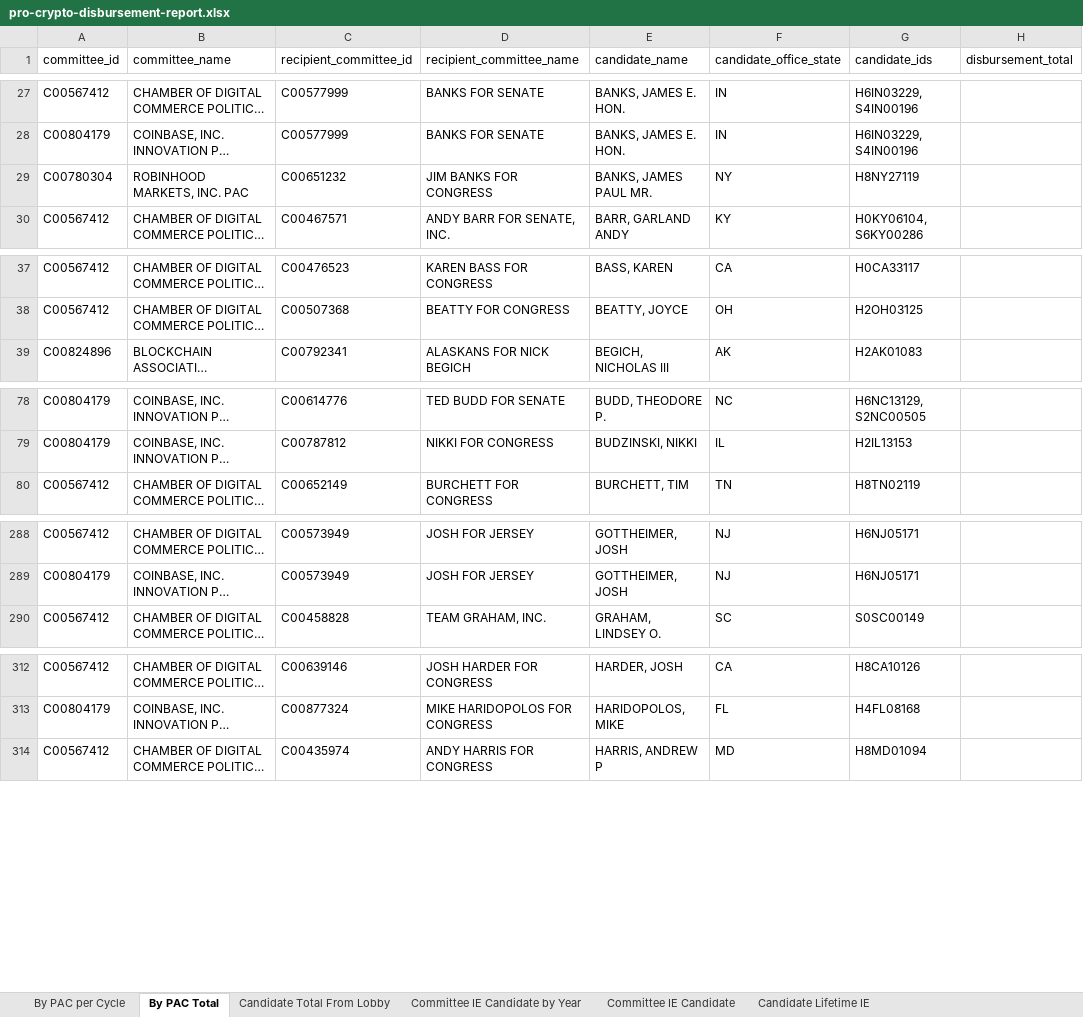
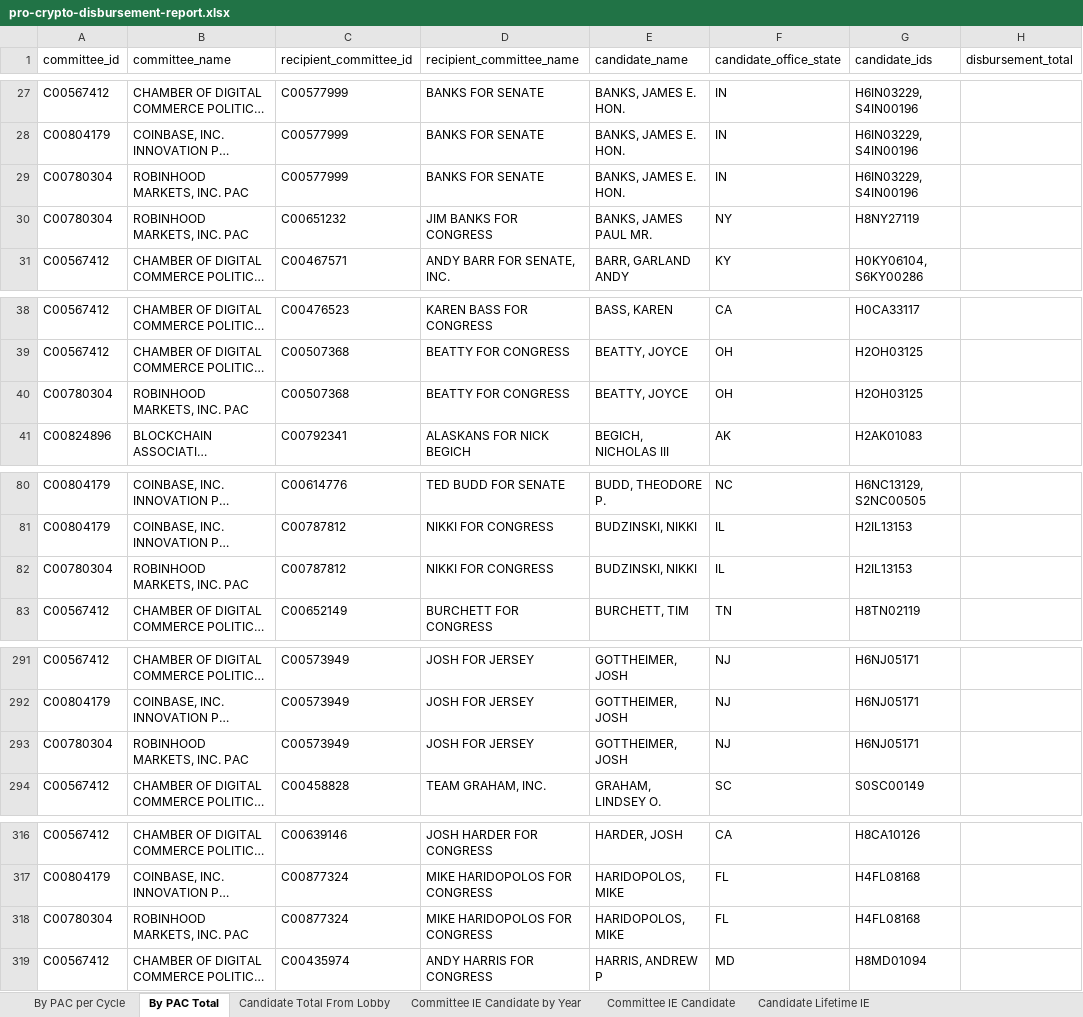
Before and after one commit to JJ-TrackAIPAC/TrackAIPAC, an Excel workbook: reports/pro-crypto/pro-crypto-disbursement-report.xlsx, sheet By PAC Total, drawn as a sheet; only a part is shown, gaps mark what is left out; long unchanged cells end in …; values as stored, in another font and other column widths than the file's, no borders; table styles not drawn; the diff covers the shown part only; the diff names each change by its address in the sheet, - before the commit and + after, or states it on an @@ line.

```diff
--- a/reports/pro-crypto/pro-crypto-disbursement-report.xlsx (sheet By PAC Total)
+++ b/reports/pro-crypto/pro-crypto-disbursement-report.xlsx (sheet By PAC Total)
+row 29: C00780304 | ROBINHOOD MARKETS, INC. PAC | C00577999 | BANKS FOR SENATE | BANKS, JAMES E. HON. | IN | H6IN03229, S4IN00196
+row 40: C00780304 | ROBINHOOD MARKETS, INC. PAC | C00507368 | BEATTY FOR CONGRESS | BEATTY, JOYCE | OH | H2OH03125
+row 82: C00780304 | ROBINHOOD MARKETS, INC. PAC | C00787812 | NIKKI FOR CONGRESS | BUDZINSKI, NIKKI | IL | H2IL13153
+row 293: C00780304 | ROBINHOOD MARKETS, INC. PAC | C00573949 | JOSH FOR JERSEY | GOTTHEIMER, JOSH | NJ | H6NJ05171
+row 318: C00780304 | ROBINHOOD MARKETS, INC. PAC | C00877324 | MIKE HARIDOPOLOS FOR CONGRESS | HARIDOPOLOS, MIKE | FL | H4FL08168
```
Also changed, not shown: 5 added rows elsewhere in this sheet, sheet By PAC per Cycle, sheet Committee IE Candidate, sheet Committee IE Candidate by Year, sheet Candidate Total From Lobby, sheet Candidate Lifetime IE, reports/pro-big-tech/pro-big-tech-bundler-report.xlsx, reports/pro-crypto/pro-crypto-bundler-report.xlsx, 31 other files.
